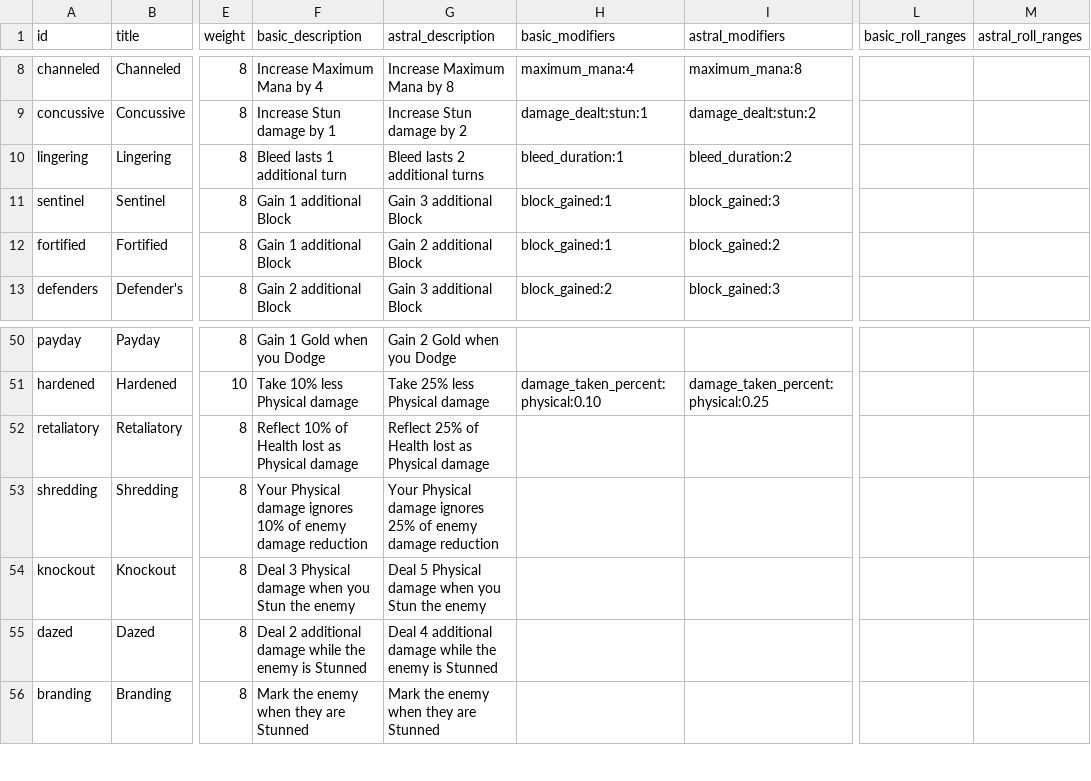
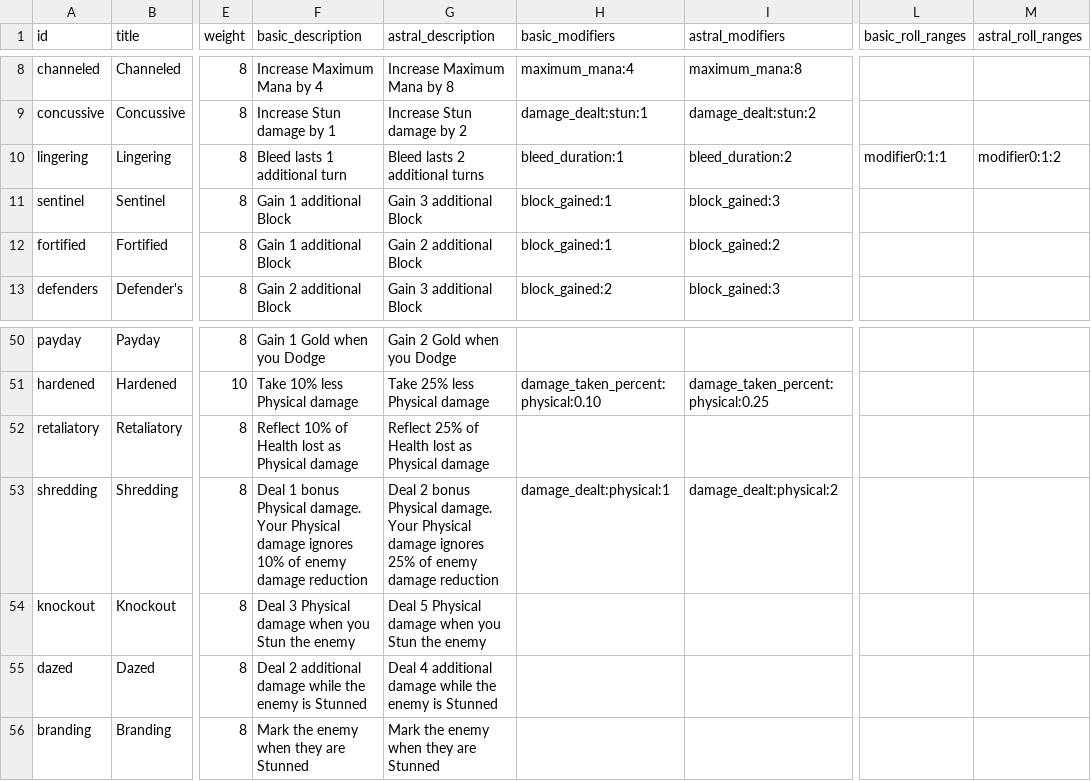
Before and after one commit to Talyen/Trinket, a TSV file: ContentManifest/affixes.tsv, drawn as a sheet; only a part is shown, gaps mark what is left out; the diff names each change by its address in the sheet, - before the commit and + after, or states it on an @@ line.

Commit message:
Balance Lingering and Shredding affixes

```diff
--- a/ContentManifest/affixes.tsv
+++ b/ContentManifest/affixes.tsv
-L10 (basic_roll_ranges): (empty)
+L10 (basic_roll_ranges): modifier0:1:1
-M10 (astral_roll_ranges): (empty)
+M10 (astral_roll_ranges): modifier0:1:2
-F53 (basic_description): Your Physical…
+F53 (basic_description): Deal 1 bonus Physical damage. Your Physical…
-G53 (astral_description): Your Physical…
+G53 (astral_description): Deal 2 bonus Physical damage. Your Physical…
-H53 (basic_modifiers): (empty)
+H53 (basic_modifiers): damage_dealt:physical:1
-I53 (astral_modifiers): (empty)
+I53 (astral_modifiers): damage_dealt:physical:2
```
Also changed, not shown: 13 other files.
